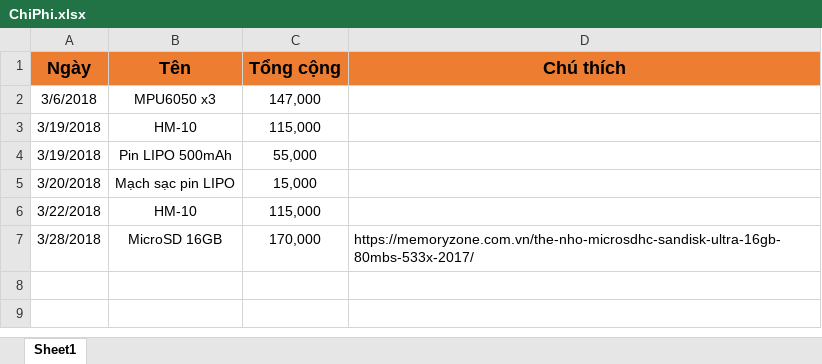
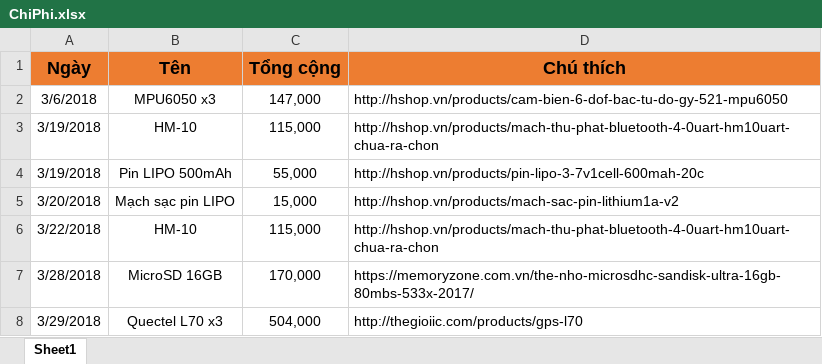
Before and after one commit to nguyenmanhthao996tn/Project2-IndoorPositioningMethods, an Excel workbook: Documents/Cost/ChiPhi.xlsx, sheet Sheet1, drawn as a sheet; values as stored, in another font and other column widths than the file's, no borders; the diff names each change by its address in the sheet, - before the commit and + after, or states it on an @@ line.

Commit message:
Update: Them chi phi mua GPS Quectel L70

```diff
--- a/Documents/Cost/ChiPhi.xlsx (sheet Sheet1)
+++ b/Documents/Cost/ChiPhi.xlsx (sheet Sheet1)
-D2 (Chú thích): (empty)
+D2 (Chú thích): http://hshop.vn/products/cam-bien-6-dof-bac-tu-do-gy-521-mpu6050
-D3 (Chú thích): (empty)
+D3 (Chú thích): http://hshop.vn/products/mach-thu-phat-bluetooth-4-0uart-hm10uart-chua-ra-chon
-D4 (Chú thích): (empty)
+D4 (Chú thích): http://hshop.vn/products/pin-lipo-3-7v1cell-600mah-20c
-D5 (Chú thích): (empty)
+D5 (Chú thích): http://hshop.vn/products/mach-sac-pin-lithium1a-v2
-D6 (Chú thích): (empty)
+D6 (Chú thích): http://hshop.vn/products/mach-thu-phat-bluetooth-4-0uart-hm10uart-chua-ra-chon
+row 8: 3/29/2018 | Quectel L70 x3 | 504,000 | http://thegioiic.com/products/gps-l70
```
Also changed, not shown: formulas that keep their value.
